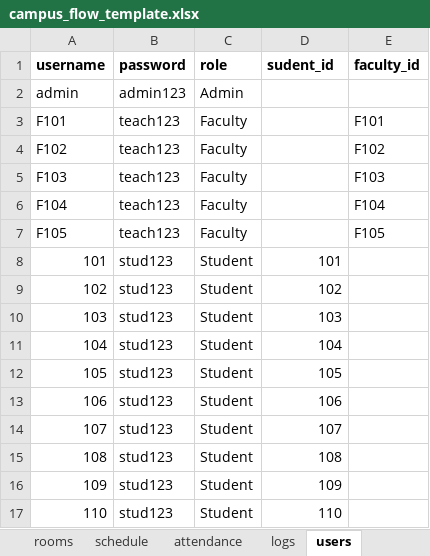
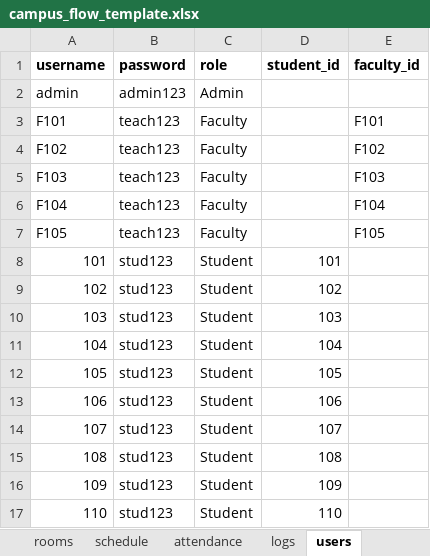
Before and after one commit to ManyaGupta23/campus-management, an Excel workbook: campus_flow_template.xlsx, sheet users, drawn as a sheet; values as stored, in another font and other column widths than the file's, no borders; the diff names each change by its address in the sheet, - before the commit and + after, or states it on an @@ line.

Commit message:
Add files via upload

```diff
--- a/campus_flow_template.xlsx (sheet users)
+++ b/campus_flow_template.xlsx (sheet users)
-D1: sudent_id
+D1: student_id
```
